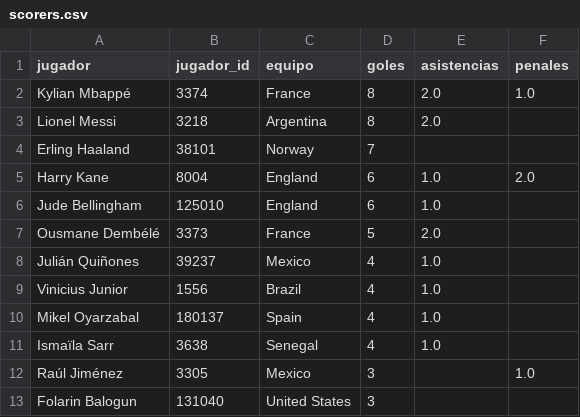
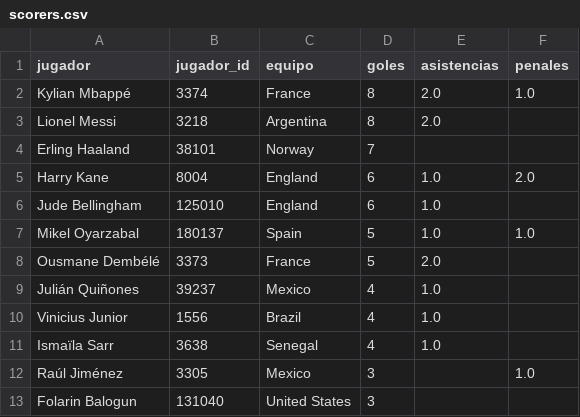
Before and after one commit to dbouzada/mundial-2026-data, a CSV file: data/processed/scorers.csv, drawn as a sheet; only a part is shown.

```diff
--- a/data/processed/scorers.csv
+++ b/data/processed/scorers.csv
@@ -6,2 +6,3 @@ Harry Kane,8004,England,6,1.0,2.0
 Jude Bellingham,125010,England,6,1.0,
+Mikel Oyarzabal,180137,Spain,5,1.0,1.0
 Ousmane Dembélé,3373,France,5,2.0,
@@ -9,3 +10,2 @@ Julián Quiñones,39237,Mexico,4,1.0,
 Vinicius Junior,1556,Brazil,4,1.0,
-Mikel Oyarzabal,180137,Spain,4,1.0,
 Ismaïla Sarr,3638,Senegal,4,1.0,
```
Also changed, not shown: 3 other files.
